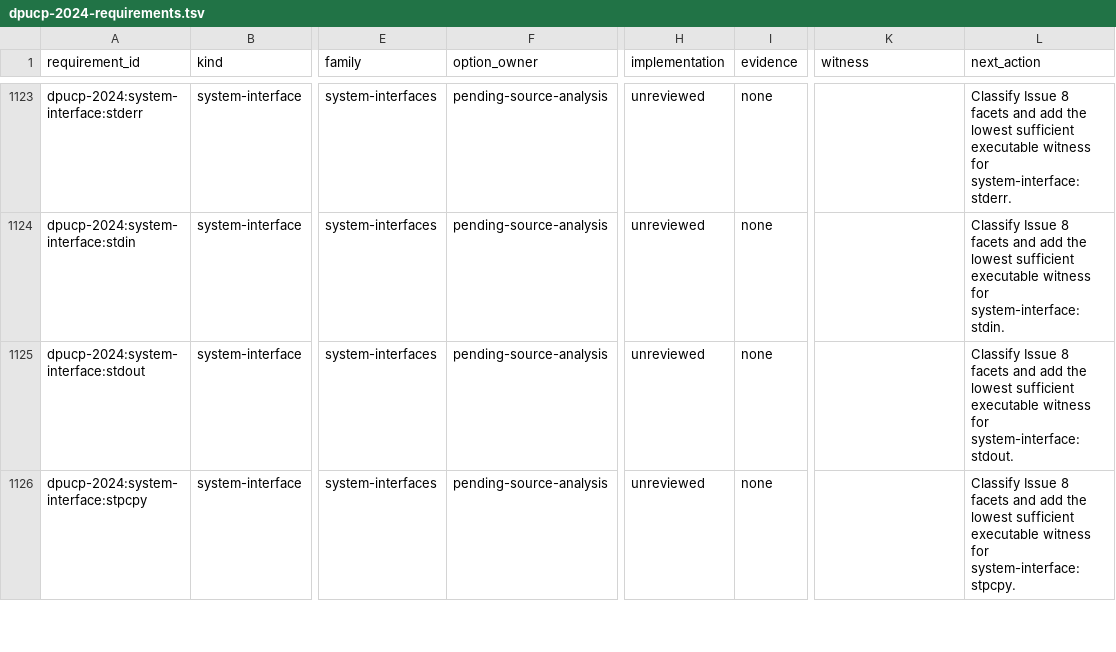
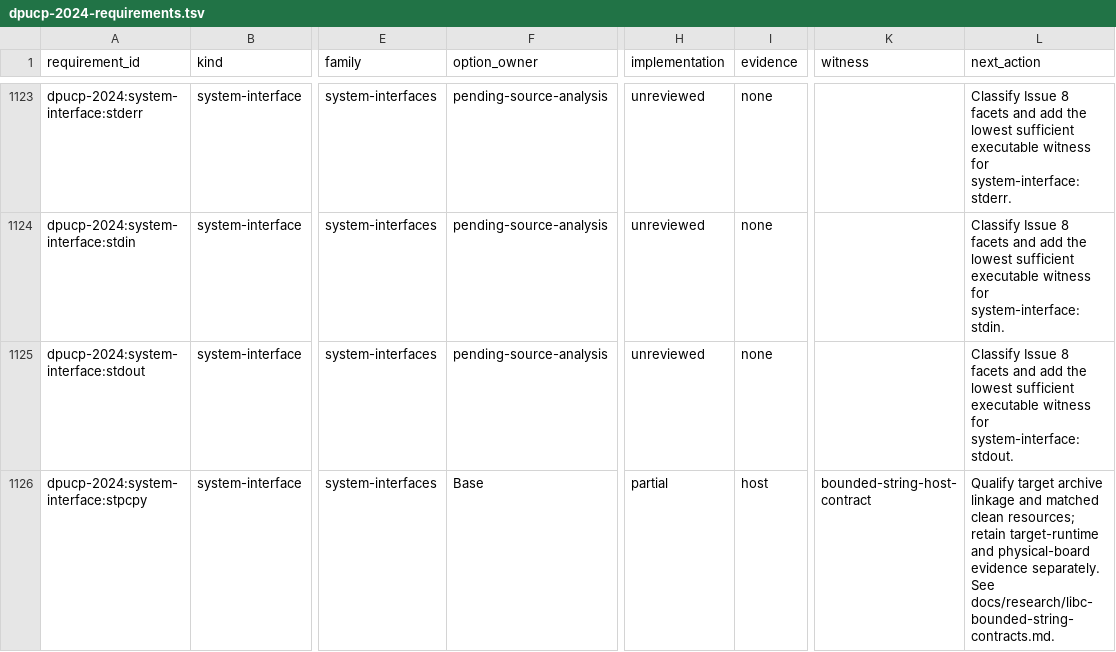
Before and after one commit to Oichkatzelesfrettschen/discobsd-2040-unofficial, a TSV file: docs/research/dpucp-2024-requirements.tsv, drawn as a sheet; only a part is shown, gaps mark what is left out; the diff covers the shown part only; the diff names each change by its address in the sheet, - before the commit and + after, or states it on an @@ line.

Commit message:
libc: add bounded strings and end-pointer copies
DragonFlyBSD bytewise loops preserve extent, terminator, padding and returned-pointer contracts in separate archive members. The strndup admission checks its terminator addition before allocation. Native, ILP32, sanitizer and Cortex-M0+ fixtures pass 91035 matrix cases and reject seven behavioral controls; header fixtures preserve edition visibility and Smaller C input. Resource and aggregate qualification remain open in the compatibility ledger.

```diff
--- a/docs/research/dpucp-2024-requirements.tsv
+++ b/docs/research/dpucp-2024-requirements.tsv
-F1126 (option_owner): pending-source-analysis
+F1126 (option_owner): Base
-H1126 (implementation): unreviewed
+H1126 (implementation): partial
-I1126 (evidence): none
+I1126 (evidence): host
-K1126 (witness): (empty)
+K1126 (witness): bounded-string-host-contract
-L1126 (next_action): Classify Issue 8 facets and add the lowest sufficient executable witness for system-interface:stpcpy.
+L1126 (next_action): Qualify target archive linkage and matched clean resources; retain target-runtime and physical-board evidence separately. See docs/research/libc-bounded-string-contracts.md.
```
Also changed, not shown: 15 edited cells elsewhere in this file, 25 other files.
